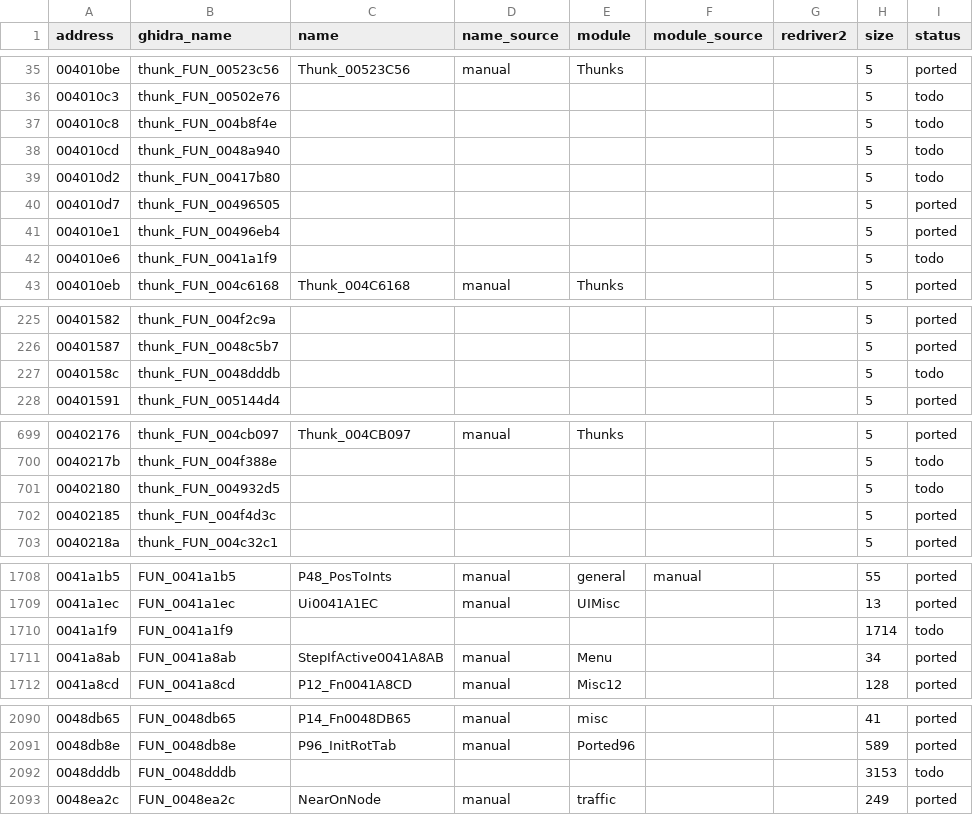
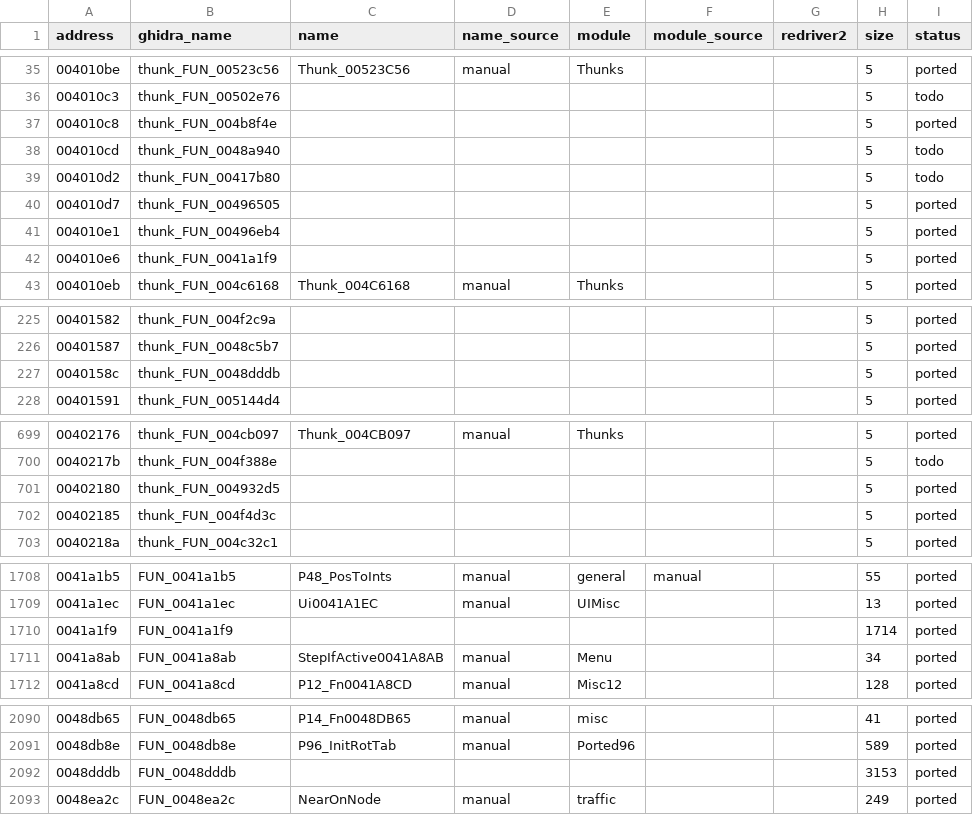
Before and after one commit to r331/driver, a CSV file: docs/functions.csv, drawn as a sheet; only a part is shown, gaps mark what is left out; the diff covers the shown part only.

Commit message:
v1.63: маршрут камеры меню 0041a1f9 (.data 0054e774, ключи 005feb90), поворот трафика 004932d5, препятствие трафика 0048dddb, пыль/искры следов 004b8f4e

```diff
--- a/docs/functions.csv
+++ b/docs/functions.csv
@@ -36,3 +36,3 @@ address,ghidra_name,name,name_source,module,module_source,redriver2,size,status
 004010c3,thunk_FUN_00502e76,,,,,,5,todo
-004010c8,thunk_FUN_004b8f4e,,,,,,5,todo
+004010c8,thunk_FUN_004b8f4e,,,,,,5,ported
 004010cd,thunk_FUN_0048a940,,,,,,5,todo
@@ -41,3 +41,3 @@ address,ghidra_name,name,name_source,module,module_source,redriver2,size,status
 004010e1,thunk_FUN_00496eb4,,,,,,5,ported
-004010e6,thunk_FUN_0041a1f9,,,,,,5,todo
+004010e6,thunk_FUN_0041a1f9,,,,,,5,ported
 004010eb,thunk_FUN_004c6168,Thunk_004C6168,manual,Thunks,,,5,ported
@@ -226,3 +226,3 @@ address,ghidra_name,name,name_source,module,module_source,redriver2,size,status
 00401587,thunk_FUN_0048c5b7,,,,,,5,ported
-0040158c,thunk_FUN_0048dddb,,,,,,5,todo
+0040158c,thunk_FUN_0048dddb,,,,,,5,ported
 00401591,thunk_FUN_005144d4,,,,,,5,ported
@@ -700,3 +700,3 @@ address,ghidra_name,name,name_source,module,module_source,redriver2,size,status
 0040217b,thunk_FUN_004f388e,,,,,,5,todo
-00402180,thunk_FUN_004932d5,,,,,,5,todo
+00402180,thunk_FUN_004932d5,,,,,,5,ported
 00402185,thunk_FUN_004f4d3c,,,,,,5,ported
@@ -1709,3 +1709,3 @@ address,ghidra_name,name,name_source,module,module_source,redriver2,size,status
 0041a1ec,FUN_0041a1ec,Ui0041A1EC,manual,UIMisc,,,13,ported
-0041a1f9,FUN_0041a1f9,,,,,,1714,todo
+0041a1f9,FUN_0041a1f9,,,,,,1714,ported
 0041a8ab,FUN_0041a8ab,StepIfActive0041A8AB,manual,Menu,,,34,ported
@@ -2091,3 +2091,3 @@ address,ghidra_name,name,name_source,module,module_source,redriver2,size,status
 0048db8e,FUN_0048db8e,P96_InitRotTab,manual,Ported96,,,589,ported
-0048dddb,FUN_0048dddb,,,,,,3153,todo
+0048dddb,FUN_0048dddb,,,,,,3153,ported
 0048ea2c,FUN_0048ea2c,NearOnNode,manual,traffic,,,249,ported
```
Also changed, not shown: 2 edited cells elsewhere in this file, 14 other files.
